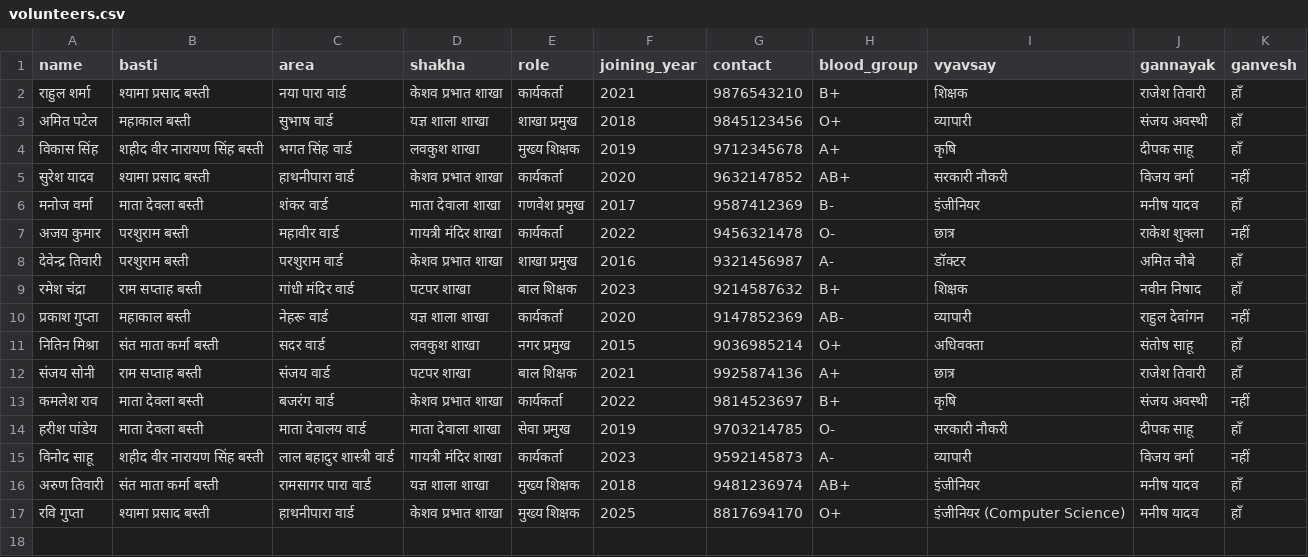
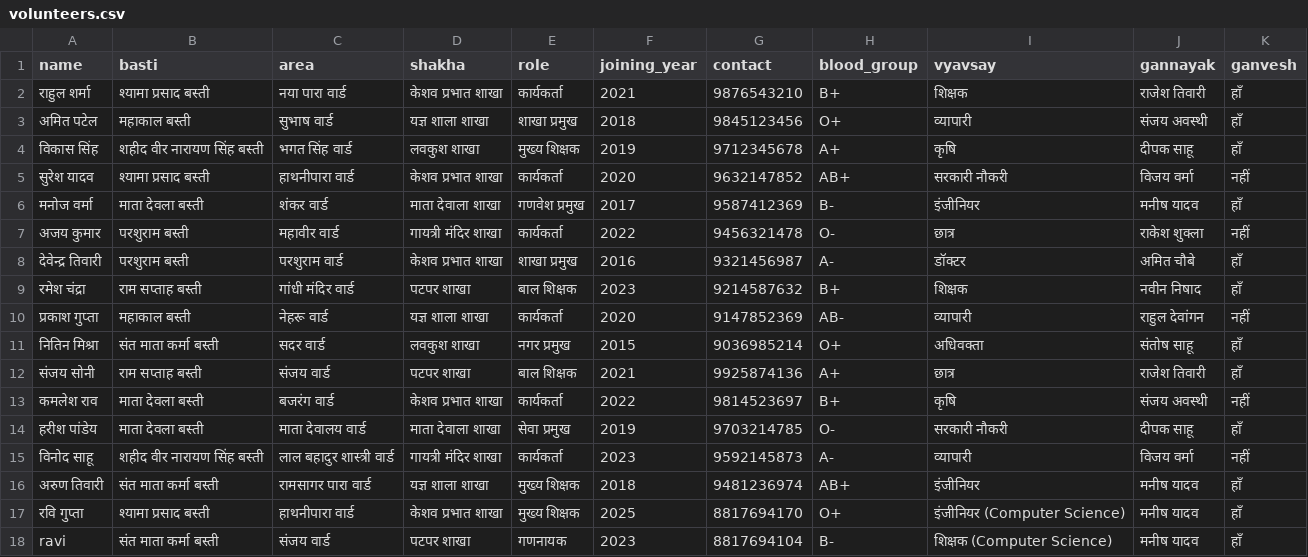
Before and after one commit to suyash2000/rss-bhatapara, a CSV file: data/volunteers.csv, drawn as a sheet.

Commit message:
Add volunteer ravi to CSV (via production form)

```diff
--- a/data/volunteers.csv
+++ b/data/volunteers.csv
@@ -17 +17,2 @@
 रवि गुप्ता,श्यामा प्रसाद बस्ती,हाथनीपारा वार्ड,केशव प्रभात शाखा,मुख्य शिक्षक,2025,8817694170,O+,इंजीनियर (Computer Science),मनीष यादव,हाँ
+ravi,संत माता कर्मा बस्ती,संजय वार्ड,पटपर शाखा,गणनायक,2023,8817694104,B-,शिक्षक (Computer Science),मनीष यादव,हाँ
```
